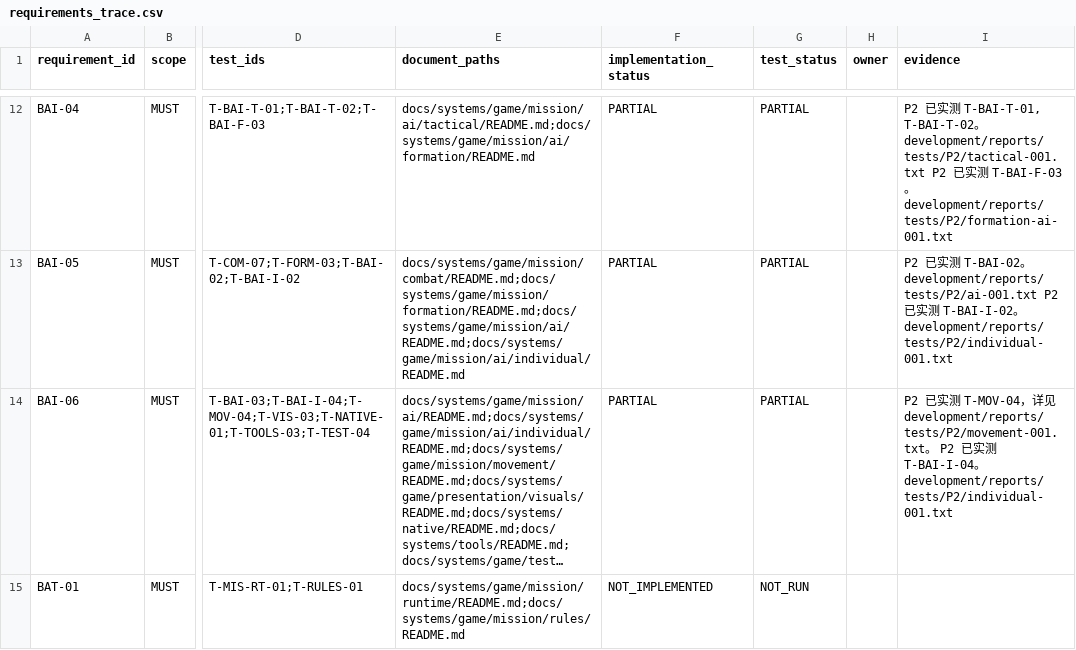
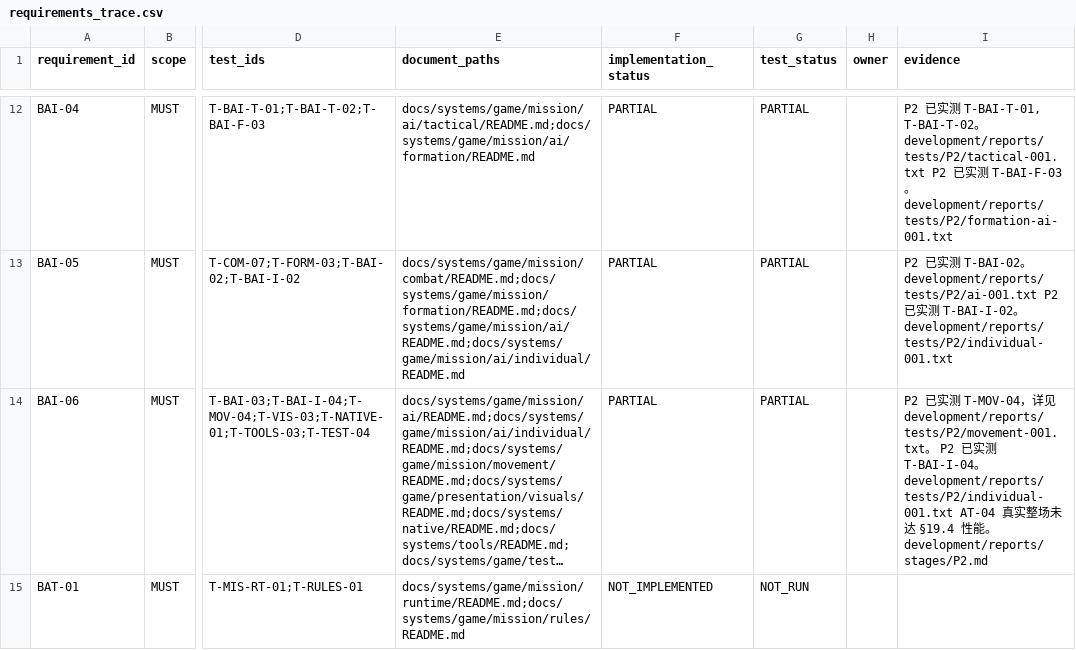
Before and after one commit to wangshushadow-boop/CityDefenseDot, a CSV file: docs/testing/requirements_trace.csv, drawn as a sheet; only a part is shown, gaps mark what is left out; long unchanged cells end in …; the diff covers the shown part only; the diff names each change by its address in the sheet, - before the commit and + after, or states it on an @@ line.

Commit message:
Record blocked P2 field gate with performance, regression and captured-slot evidence

```diff
--- a/docs/testing/requirements_trace.csv
+++ b/docs/testing/requirements_trace.csv
-I14 (evidence): …。development/reports/tests/P2/individual-001.txt
+I14 (evidence): …。development/reports/tests/P2/individual-001.txt AT-04 真实整场未达 §19.4 性能。development/reports/stages/P2.md
```
Also changed, not shown: 2 edited cells elsewhere in this file, docs/testing/test_cases.csv, 39 other files.
